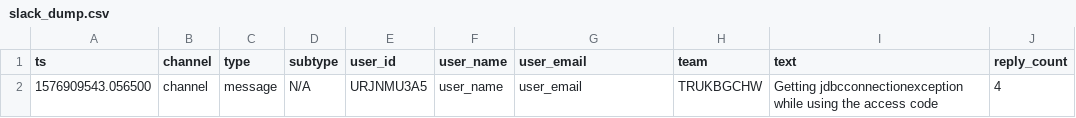
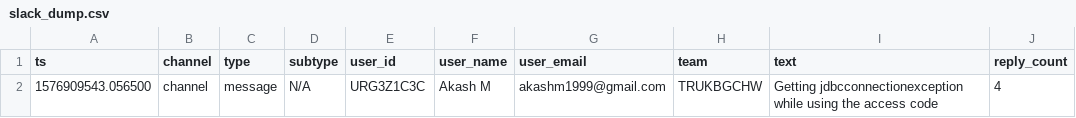
Before and after one commit to AkashM398/SlackPoC, a CSV file: SlackApi/SlackPOC/slack_dump.csv, drawn as a sheet; only a part is shown; the diff names each change by its address in the sheet, - before the commit and + after, or states it on an @@ line.

Commit message:
users' info getting retrieved successfully from supplied json

```diff
--- a/SlackApi/SlackPOC/slack_dump.csv
+++ b/SlackApi/SlackPOC/slack_dump.csv
-E2 (user_id): URJNMU3A5
+E2 (user_id): URG3Z1C3C
-F2 (user_name): user_name
+F2 (user_name): Akash M
-G2 (user_email): user_email
+G2 (user_email): akashm1999@gmail.com
```
Also changed, not shown: 1 other file.
